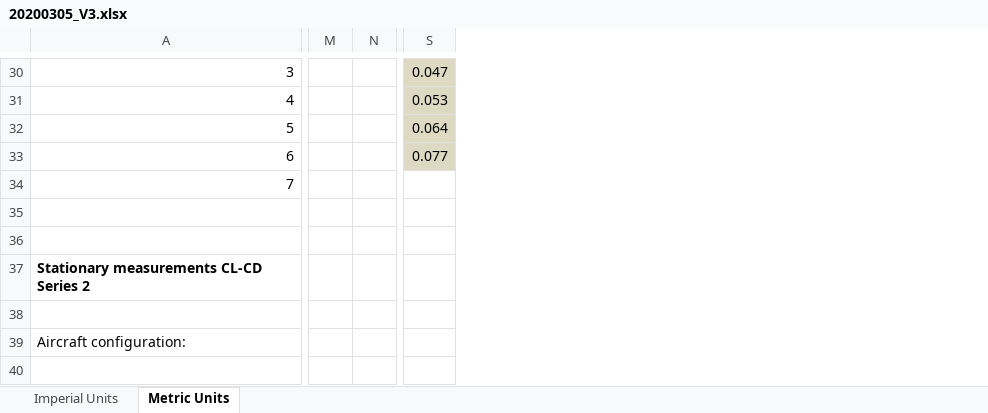
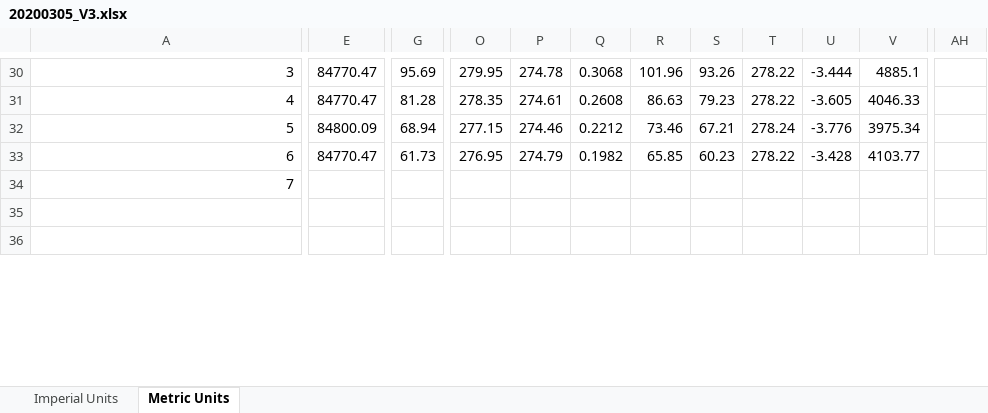
Before and after one commit to ravenvanewijk/B31, an Excel workbook: Testflightdata/20200305_V3.xlsx, sheet Metric Units, drawn as a sheet; only a part is shown, gaps mark what is left out; values as stored, in another font and other column widths than the file's, no borders; charts and pictures not drawn; removed rows and columns are numbered as before the commit, all else as after; rows hold the shown columns only; the diff covers the shown part only; the diff names each change by its address in the sheet, - before the commit and + after, or states it on an @@ line.

```diff
--- a/Testflightdata/20200305_V3.xlsx (sheet Metric Units)
+++ b/Testflightdata/20200305_V3.xlsx (sheet Metric Units)
+column E, rows 30-33: 84770.47 | 84770.47 | 84800.09 | 84770.47
+column G, rows 30-33: 95.69 | 81.28 | 68.94 | 61.73
-column M, empty
-column N, empty
+column O, rows 30-33: 279.95 | 278.35 | 277.15 | 276.95
+column P, rows 30-33: 274.78 | 274.61 | 274.46 | 274.79
+column Q, rows 30-33: 0.3068 | 0.2608 | 0.2212 | 0.1982
+column R, rows 30-33: 101.96 | 86.63 | 73.46 | 65.85
+column S, rows 30-33: 93.26 | 79.23 | 67.21 | 60.23
+column T, rows 30-33: 278.22 | 278.22 | 278.24 | 278.22
+column U, rows 30-33: -3.444 | -3.605 | -3.776 | -3.428
+column V, rows 30-33: 4885.1 | 4046.33 | 3975.34 | 4103.77
-AH30:AH33 fill: #DDD9C3
+AH30:AH33 fill: none
-AH30: 0.047
+AH30: (empty)
-AH31: 0.053
+AH31: (empty)
-AH32: 0.064
+AH32: (empty)
-AH33: 0.077
+AH33: (empty)
-row 37: Stationary measurements CL-CD Series 2
-row 38: (empty)
-row 39: Aircraft configuration:
-row 40: (empty)
```
Also changed, not shown: 2 added rows, 11 removed rows, 9 added columns, 2 removed columns, 71 edited cells and cell formats elsewhere in this sheet, formulas that keep their value, charts or pictures.
